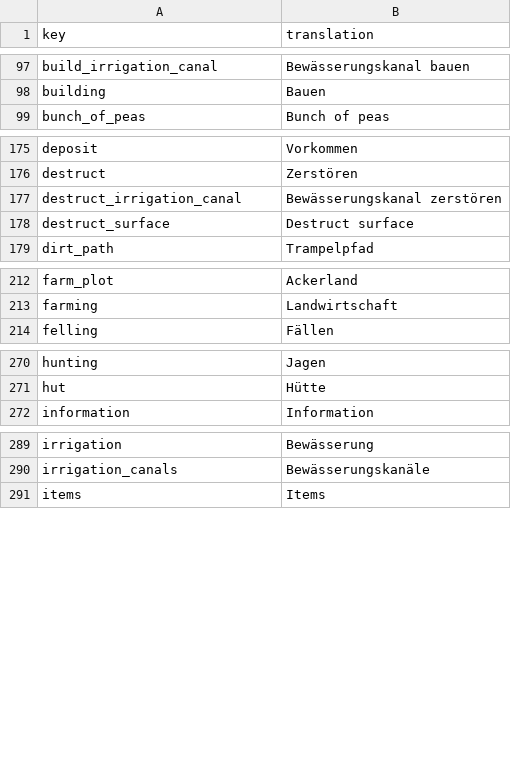
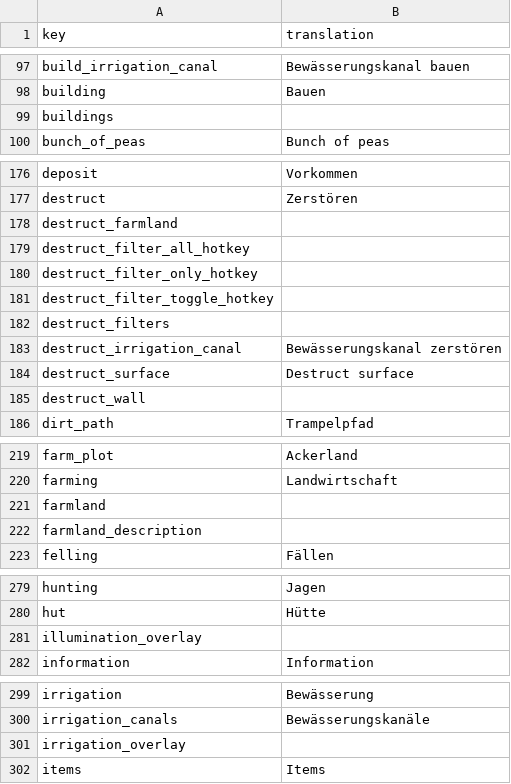
Before and after one commit to TheRickMountain/Paleon, a CSV file: Technolithic/Technolithic/Content/Fonts/localization_DE.csv, drawn as a sheet; only a part is shown, gaps mark what is left out; the diff covers the shown part only; the diff names each change by its address in the sheet, - before the commit and + after, or states it on an @@ line.

Commit message:
Update localization keys

```diff
--- a/Technolithic/Technolithic/Content/Fonts/localization_DE.csv
+++ b/Technolithic/Technolithic/Content/Fonts/localization_DE.csv
+row 99: buildings
+row 178: destruct_farmland
+row 179: destruct_filter_all_hotkey
+row 180: destruct_filter_only_hotkey
+row 181: destruct_filter_toggle_hotkey
+row 182: destruct_filters
+row 185: destruct_wall
+row 221: farmland
+row 222: farmland_description
+row 281: illumination_overlay
+row 301: irrigation_overlay
```
Also changed, not shown: 2 added rows elsewhere in this file, Technolithic/Technolithic/Content/Fonts/localization_FR.csv, Technolithic/Technolithic/Content/Fonts/localization_JA.csv, 7 other files.
